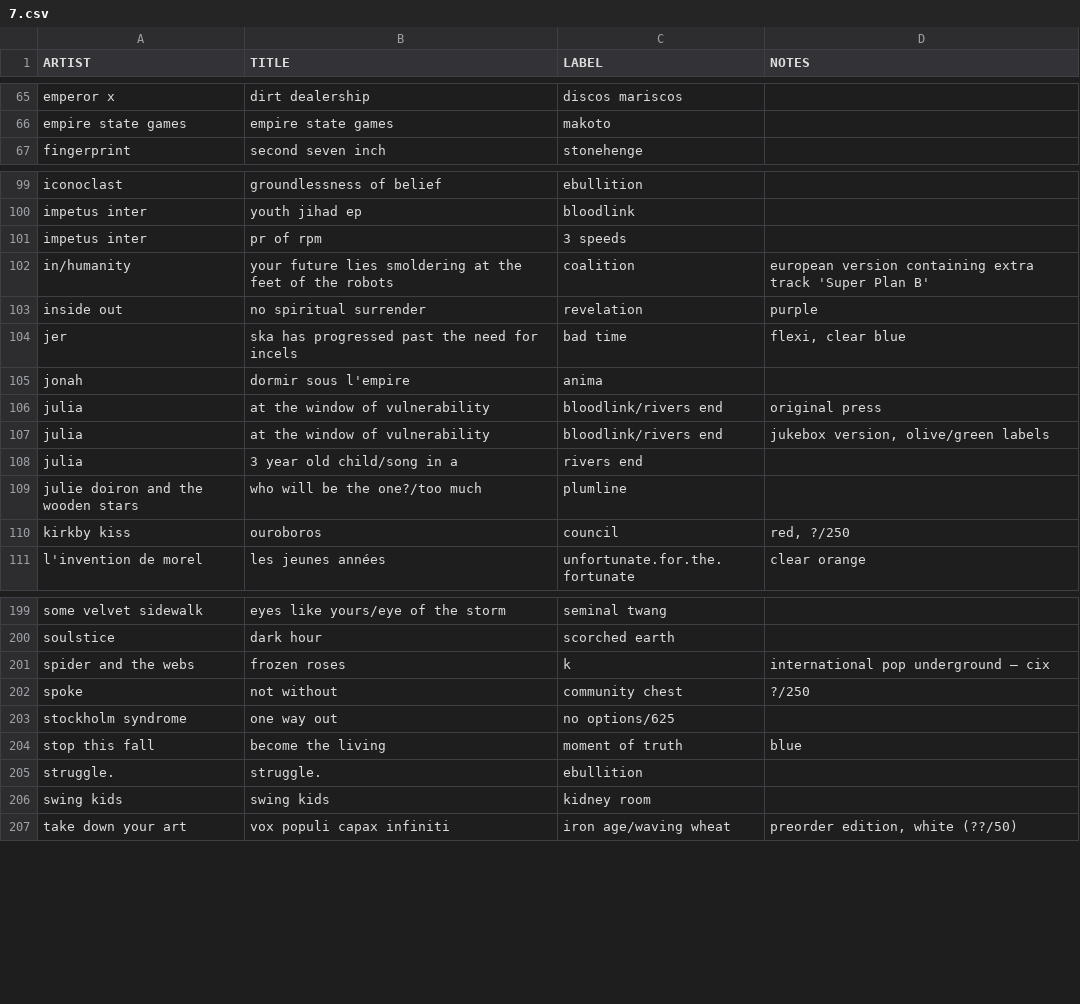
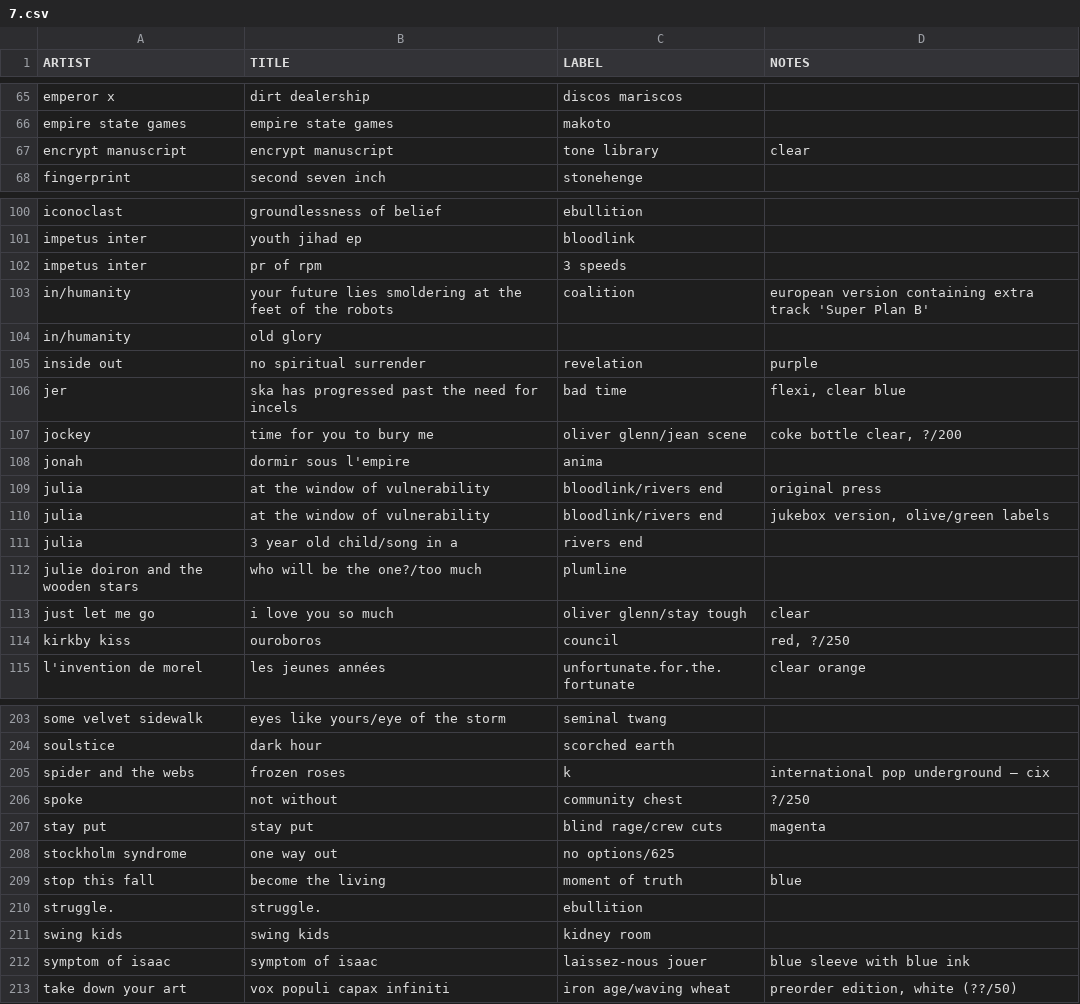
Before and after one commit to okjjj/tradelist, a CSV file: 7.csv, drawn as a sheet; only a part is shown, gaps mark what is left out.

Commit message:
i love you so much

```diff
--- a/7.csv
+++ b/7.csv
@@ -66,2 +66,3 @@ emperor x,dirt dealership,discos mariscos,""
 empire state games,empire state games,makoto,""
+encrypt manuscript,encrypt manuscript,tone library,clear
 fingerprint,second seven inch,stonehenge,""
@@ -102,4 +103,6 @@ impetus inter,pr of rpm,3 speeds,""
 "in/humanity",your future lies smoldering at the feet of the robots,coalition,"european version containing extra track 'Super Plan B'"
+"in/humanity",old glory,""
 inside out,no spiritual surrender,revelation,purple
 jer,"ska has progressed past the need for incels",bad time,"flexi, clear blue"
+jockey,time for you to bury me,oliver glenn/jean scene,"coke bottle clear, ?/200"
 jonah,"dormir sous l'empire",anima,""
@@ -109,2 +112,3 @@ julia,"3 year old child/song in a",rivers end,""
 julie doiron and the wooden stars,"who will be the one?/too much",plumline,""
+just let me go,i love you so much,oliver glenn/stay tough,clear
 kirkby kiss,ouroboros,council,"red, ?/250"
@@ -202,2 +206,3 @@ spider and the webs,frozen roses,k,"international pop underground – cix"
 spoke,not without,community chest,"?/250"
+stay put,stay put,"blind rage/crew cuts",magenta
 stockholm syndrome,one way out,"no options/625",""
@@ -206,2 +211,3 @@ stop this fall,become the living,moment of truth,blue
 swing kids,swing kids,kidney room,""
+symptom of isaac,symptom of isaac,laissez-nous jouer,"blue sleeve with blue ink"
 take down your art,vox populi capax infiniti,"iron age/waving wheat","preorder edition, white (??/50)"
```
Also changed, not shown: 12_splits.csv, 7_splits.csv, 1 other file.
